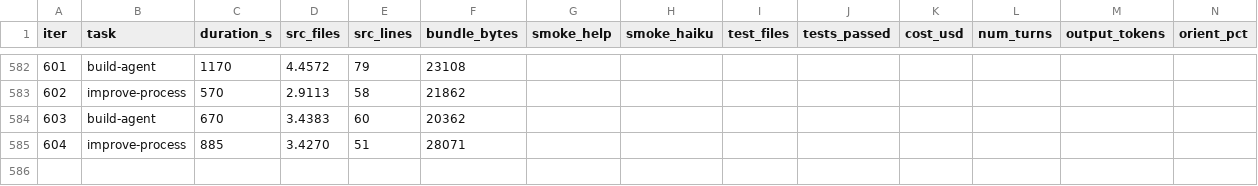
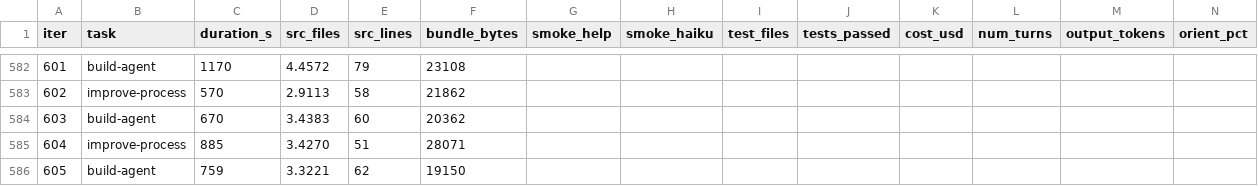
Before and after one commit to xmanatee/kota, a CSV file: metrics.csv, drawn as a sheet; only a part is shown, gaps mark what is left out; rows hold the shown columns only; the diff names each change by its address in the sheet, - before the commit and + after, or states it on an @@ line.

Commit message:
iter #605 (build-agent): First concrete middleware using the iter 599 middleware system. Caches deterministic read tool results (file_read, grep, glob, repo_map, files_overview, read_document, view_image) with session-scoped in-memory storage. Auto-invalidates on mutating tools (file_write, shell, code_exec, etc.). Cache key uses canonical JSON of sorted input for order-independent matching. Errors are never cached. 23 new tests.

```diff
--- a/metrics.csv
+++ b/metrics.csv
+row 586: 605 | build-agent | 759 | 3.3221 | 62 | 19150
```
Also changed, not shown: 9 other files.
